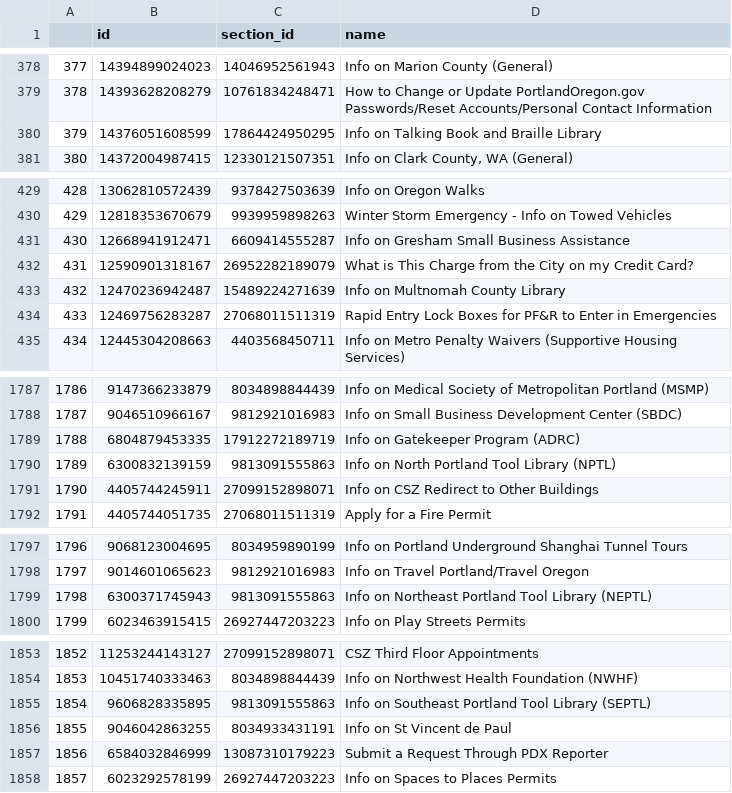
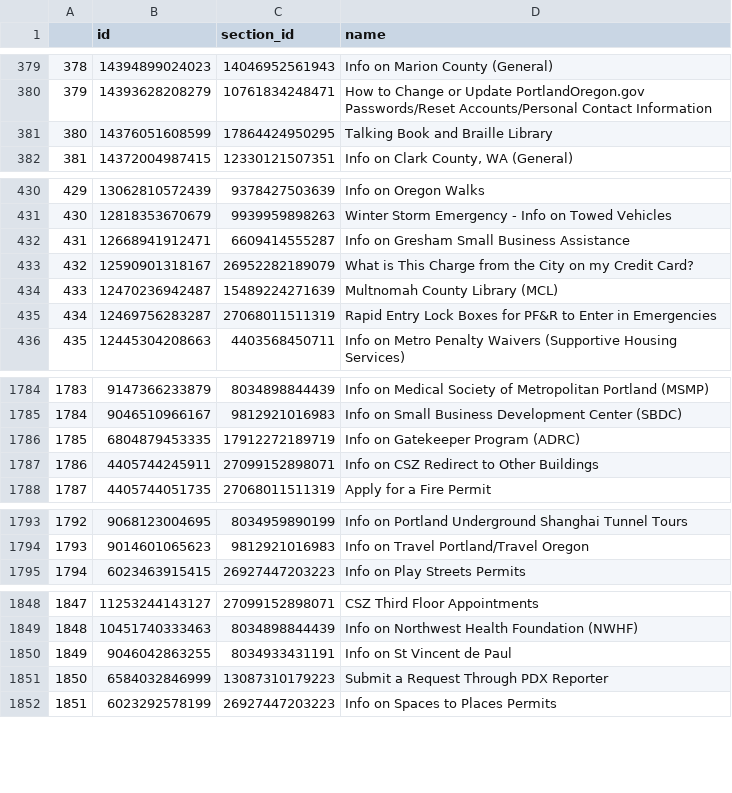
Before and after one commit to eGovPDX/zendesk-data-analysis, a CSV file: data/articles.csv, drawn as a sheet; only a part is shown, gaps mark what is left out; removed rows and columns are numbered as before the commit, all else as after; the diff covers the shown part only; the diff names each change by its address in the sheet, - before the commit and + after, or states it on an @@ line.

```diff
--- a/data/articles.csv
+++ b/data/articles.csv
@@ column A renumbered from row 3 down @@
-D381 (name): Info on Talking Book and Braille Library
+D381 (name): Talking Book and Braille Library
-D434 (name): Info on Multnomah County Library
+D434 (name): Multnomah County Library (MCL)
-row 1790: 1789 | 6300832139159 | 9813091555863 | Info on North Portland Tool Library (NPTL)
-row 1799: 1798 | 6300371745943 | 9813091555863 | Info on Northeast Portland Tool Library (NEPTL)
-row 1855: 1854 | 9606828335895 | 9813091555863 | Info on Southeast Portland Tool Library (SEPTL)
```
Also changed, not shown: 1 added row, 4 removed rows and 2 edited cells elsewhere in this file.
